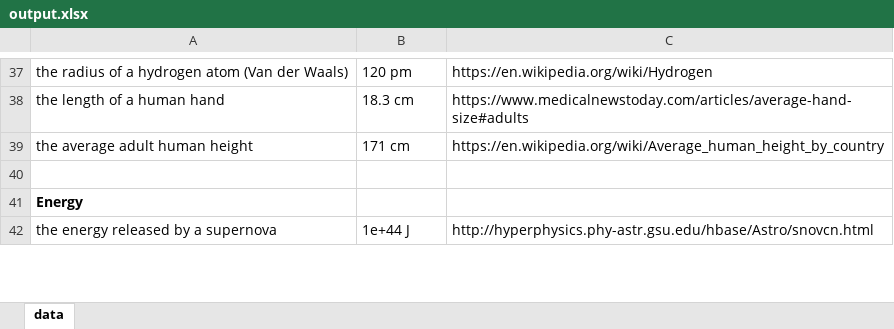
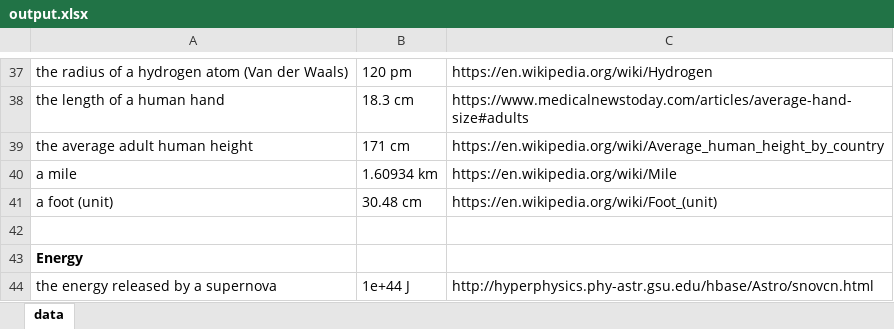
Before and after one commit to mestiez/NumericalReference, an Excel workbook: server/data/output.xlsx, sheet data, drawn as a sheet; only a part is shown, gaps mark what is left out; values as stored, in another font and other column widths than the file's, no borders; the diff names each change by its address in the sheet, - before the commit and + after, or states it on an @@ line.

Commit message:
Update output.xlsx

```diff
--- a/server/data/output.xlsx (sheet data)
+++ b/server/data/output.xlsx (sheet data)
+row 40: a mile | 1.60934 km | https://en.wikipedia.org/wiki/Mile
+row 41: a foot (unit) | 30.48 cm | https://en.wikipedia.org/wiki/Foot_(unit)
```
